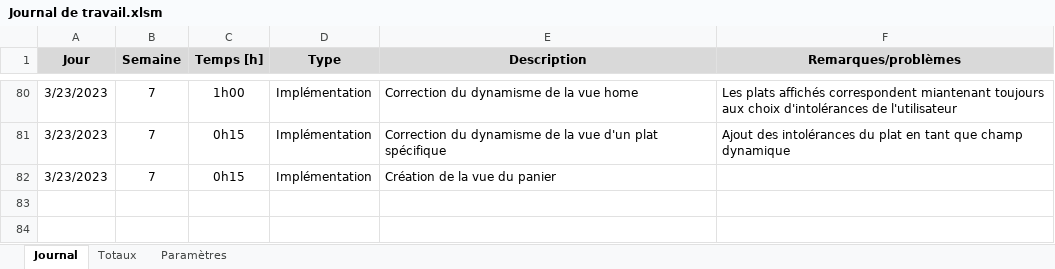
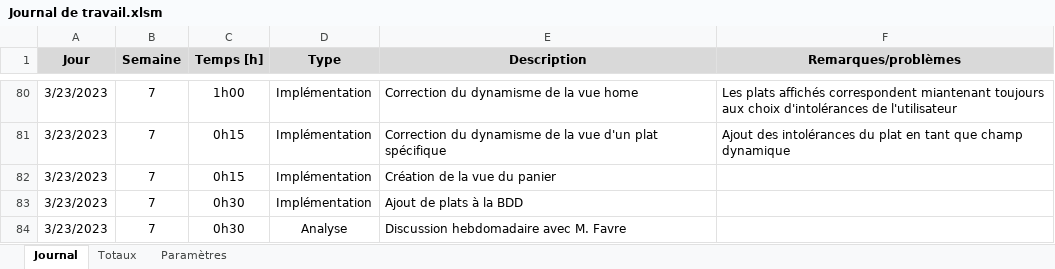
Before and after one commit to AxelPittet/Pre-TPI_2023, an Excel workbook: Documentation/Journal de Travail/Journal de travail.xlsm, sheet Journal, drawn as a sheet; only a part is shown, gaps mark what is left out; values as stored, in another font and other column widths than the file's, no borders; charts and pictures not drawn; the diff names each change by its address in the sheet, - before the commit and + after, or states it on an @@ line.

Commit message:
WIP

```diff
--- a/Documentation/Journal de Travail/Journal de travail.xlsm (sheet Journal)
+++ b/Documentation/Journal de Travail/Journal de travail.xlsm (sheet Journal)
+row 83: 3/23/2023 | 7 | 0h30 | Implémentation | Ajout de plats à la BDD
+row 84: 3/23/2023 | 7 | 0h30 | Analyse | Discussion hebdomadaire avec M. Favre
```
